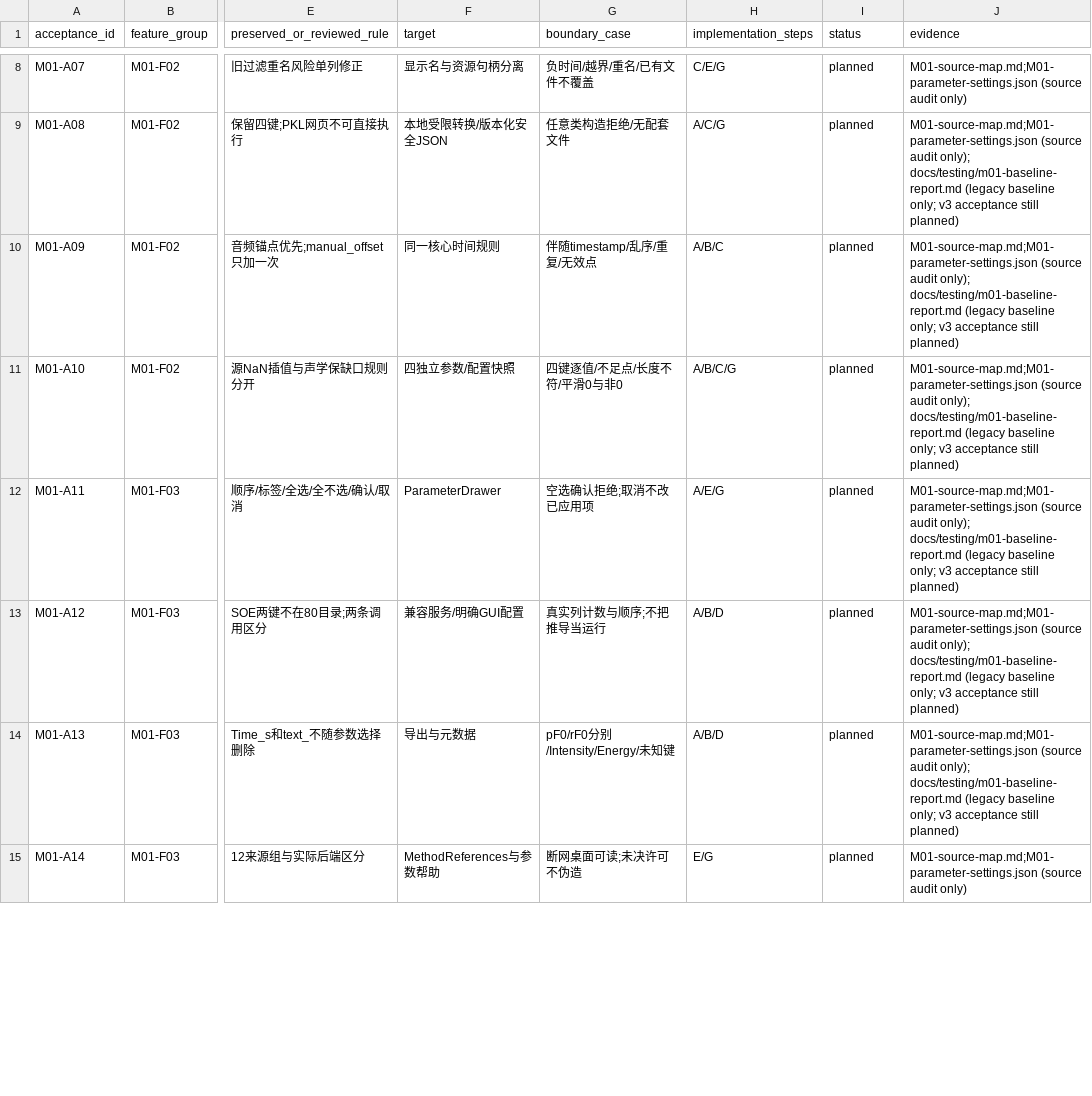
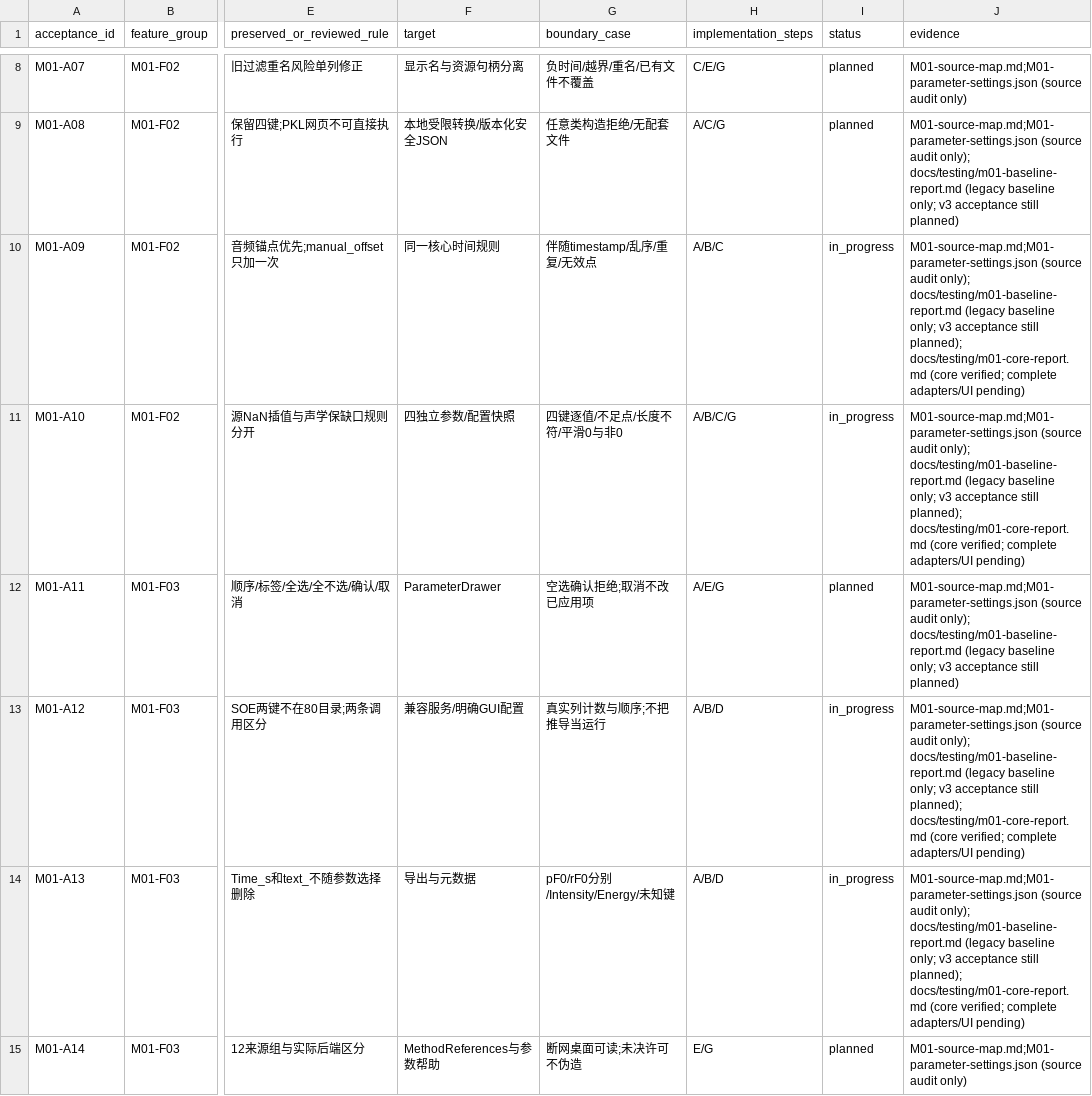
Before and after one commit to Nephelium/PhoneticToolbox, a CSV file: docs/modules/evidence/M01-acceptance.csv, drawn as a sheet; only a part is shown, gaps mark what is left out; the diff covers the shown part only; the diff names each change by its address in the sheet, - before the commit and + after, or states it on an @@ line.

Commit message:
fix: report actual M01 sampling rate and backend outcomes

```diff
--- a/docs/modules/evidence/M01-acceptance.csv
+++ b/docs/modules/evidence/M01-acceptance.csv
-I10:I11 (status): planned
+I10:I11 (status): in_progress
-J10:J11 (evidence): …acceptance still planned)
+J10:J11 (evidence): …acceptance still planned); docs/testing/m01-core-report.md (core verified; complete adapters/UI pending)
-I13:I14 (status): planned
+I13:I14 (status): in_progress
-J13:J14 (evidence): …acceptance still planned)
+J13:J14 (evidence): …acceptance still planned); docs/testing/m01-core-report.md (core verified; complete adapters/UI pending)
```
Also changed, not shown: 12 edited cells elsewhere in this file, 19 other files.
